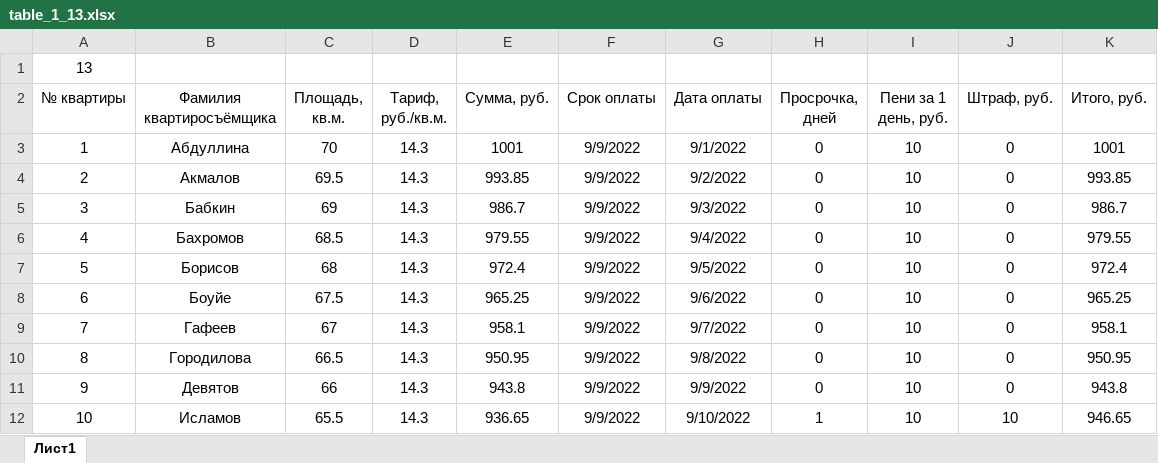
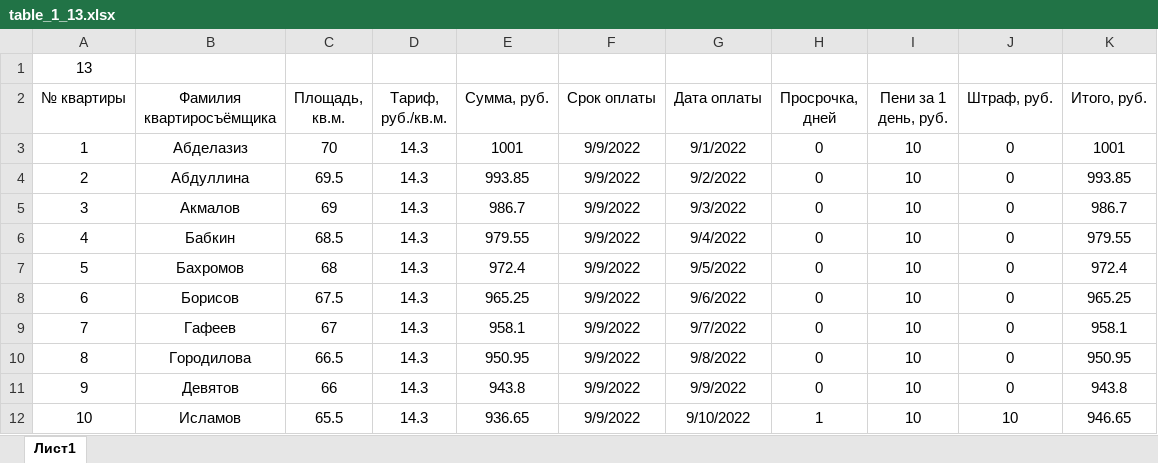
Before and after one commit to Ilya-Petrovich/IT_LR, an Excel workbook: LR3/table_1_13.xlsx, sheet Лист1, drawn as a sheet; only a part is shown; values as stored, in another font and other column widths than the file's, no borders; removed rows and columns are numbered as before the commit, all else as after; the diff covers the shown part only; the diff names each change by its address in the sheet, - before the commit and + after, or states it on an @@ line.

Commit message:
Changed LR3

```diff
--- a/LR3/table_1_13.xlsx (sheet Лист1)
+++ b/LR3/table_1_13.xlsx (sheet Лист1)
+row 3: 1 | Абделазиз | 70 | 14.3 | 1001 | 9/9/2022 | 9/1/2022 | 0 | 10 | 0 | 1001
@@ column A (№ квартиры) renumbered between rows 4 and 8 @@
-C4 (Площадь, кв.м.): 70
+C4 (Площадь, кв.м.): 69.5
-E4 (Сумма, руб.): 1001
+E4 (Сумма, руб.): 993.85
-G4 (Дата оплаты): 9/1/2022
+G4 (Дата оплаты): 9/2/2022
-K4 (Итого, руб.): 1001
+K4 (Итого, руб.): 993.85
-C5 (Площадь, кв.м.): 69.5
+C5 (Площадь, кв.м.): 69
-E5 (Сумма, руб.): 993.85
+E5 (Сумма, руб.): 986.7
-G5 (Дата оплаты): 9/2/2022
+G5 (Дата оплаты): 9/3/2022
-K5 (Итого, руб.): 993.85
+K5 (Итого, руб.): 986.7
-C6 (Площадь, кв.м.): 69
+C6 (Площадь, кв.м.): 68.5
-E6 (Сумма, руб.): 986.7
+E6 (Сумма, руб.): 979.55
-G6 (Дата оплаты): 9/3/2022
+G6 (Дата оплаты): 9/4/2022
-K6 (Итого, руб.): 986.7
+K6 (Итого, руб.): 979.55
-C7 (Площадь, кв.м.): 68.5
+C7 (Площадь, кв.м.): 68
-E7 (Сумма, руб.): 979.55
+E7 (Сумма, руб.): 972.4
-G7 (Дата оплаты): 9/4/2022
+G7 (Дата оплаты): 9/5/2022
-K7 (Итого, руб.): 979.55
+K7 (Итого, руб.): 972.4
-C8 (Площадь, кв.м.): 68
+C8 (Площадь, кв.м.): 67.5
-E8 (Сумма, руб.): 972.4
+E8 (Сумма, руб.): 965.25
-G8 (Дата оплаты): 9/5/2022
+G8 (Дата оплаты): 9/6/2022
-K8 (Итого, руб.): 972.4
+K8 (Итого, руб.): 965.25
-row 8: 6 | Боуйе | 67.5 | 14.3 | 965.25 | 9/9/2022 | 9/6/2022 | 0 | 10 | 0 | 965.25
```
Also changed, not shown: 24 edited cells elsewhere in this sheet, formulas that keep their value.
